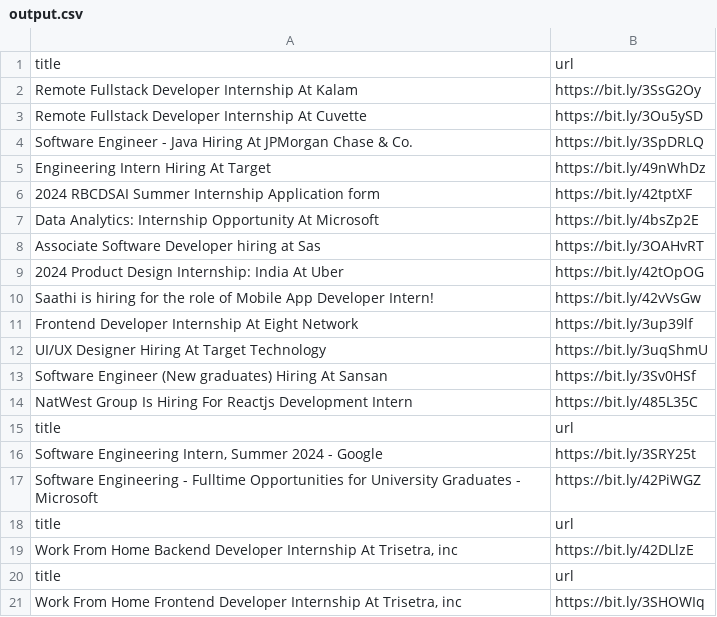
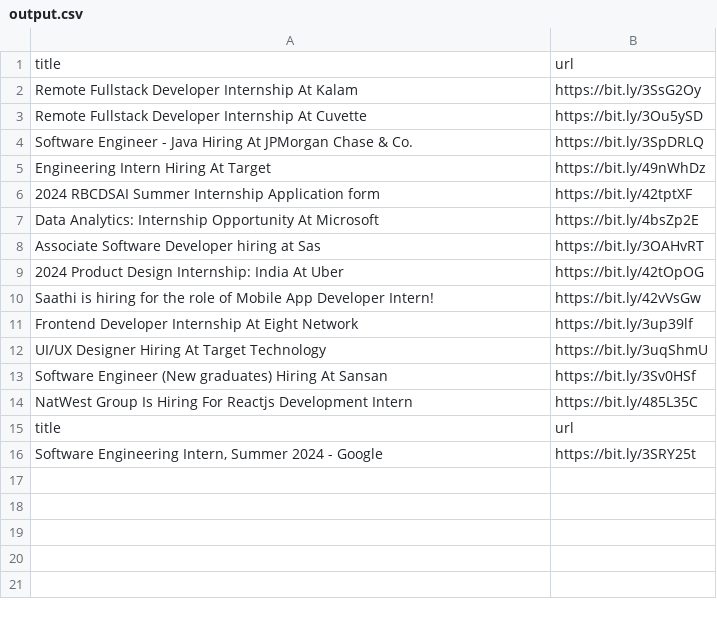
Before and after one commit to AbyvargheseMandapathel/job_updates_bot, a CSV file: output.csv, drawn as a sheet; the diff names each change by its address in the sheet, - before the commit and + after, or states it on an @@ line.

```diff
--- a/output.csv
+++ b/output.csv
-row 17: Software Engineering - Fulltime Opportunities for University Graduates - Microsoft | https://bit.ly/42PiWGZ
-row 18: title | url
-row 19: Work From Home Backend Developer Internship At Trisetra, inc | https://bit.ly/42DLlzE
-row 20: title | url
-row 21: Work From Home Frontend Developer Internship At Trisetra, inc | https://bit.ly/3SHOWIq
```
Also changed, not shown: 1 other file.
